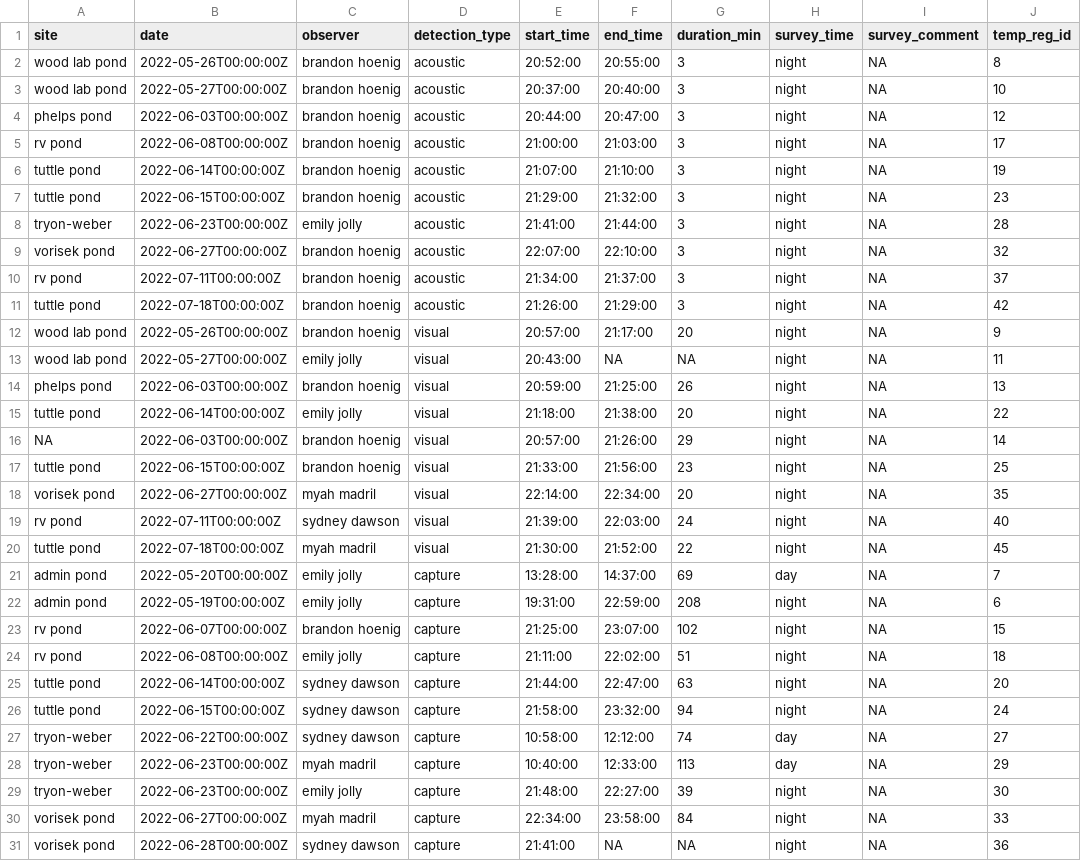
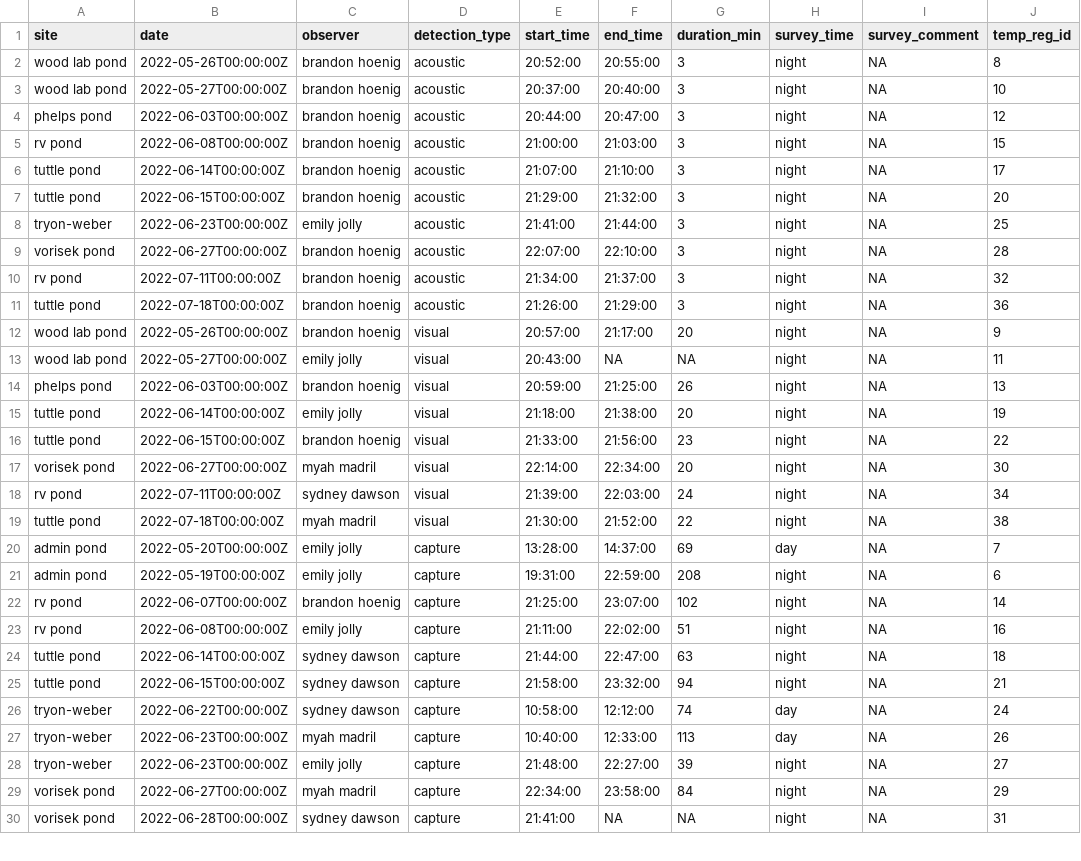
Before and after one commit to Jake-Eisaguirre/penn_dataMunging, a CSV file: clean_tables/survey.csv, drawn as a sheet; only a part is shown; the diff covers the shown part only.

Commit message:
pull out recapture table

```diff
--- a/clean_tables/survey.csv
+++ b/clean_tables/survey.csv
@@ -4,9 +4,9 @@ wood lab pond,2022-05-27T00:00:00Z,brandon hoenig,acoustic,20:37:00,20:40:00,3,n
 phelps pond,2022-06-03T00:00:00Z,brandon hoenig,acoustic,20:44:00,20:47:00,3,night,NA,12
-rv pond,2022-06-08T00:00:00Z,brandon hoenig,acoustic,21:00:00,21:03:00,3,night,NA,17
-tuttle pond,2022-06-14T00:00:00Z,brandon hoenig,acoustic,21:07:00,21:10:00,3,night,NA,19
-tuttle pond,2022-06-15T00:00:00Z,brandon hoenig,acoustic,21:29:00,21:32:00,3,night,NA,23
-tryon-weber,2022-06-23T00:00:00Z,emily jolly,acoustic,21:41:00,21:44:00,3,night,NA,28
-vorisek pond,2022-06-27T00:00:00Z,brandon hoenig,acoustic,22:07:00,22:10:00,3,night,NA,32
-rv pond,2022-07-11T00:00:00Z,brandon hoenig,acoustic,21:34:00,21:37:00,3,night,NA,37
-tuttle pond,2022-07-18T00:00:00Z,brandon hoenig,acoustic,21:26:00,21:29:00,3,night,NA,42
+rv pond,2022-06-08T00:00:00Z,brandon hoenig,acoustic,21:00:00,21:03:00,3,night,NA,15
+tuttle pond,2022-06-14T00:00:00Z,brandon hoenig,acoustic,21:07:00,21:10:00,3,night,NA,17
+tuttle pond,2022-06-15T00:00:00Z,brandon hoenig,acoustic,21:29:00,21:32:00,3,night,NA,20
+tryon-weber,2022-06-23T00:00:00Z,emily jolly,acoustic,21:41:00,21:44:00,3,night,NA,25
+vorisek pond,2022-06-27T00:00:00Z,brandon hoenig,acoustic,22:07:00,22:10:00,3,night,NA,28
+rv pond,2022-07-11T00:00:00Z,brandon hoenig,acoustic,21:34:00,21:37:00,3,night,NA,32
+tuttle pond,2022-07-18T00:00:00Z,brandon hoenig,acoustic,21:26:00,21:29:00,3,night,NA,36
 wood lab pond,2022-05-26T00:00:00Z,brandon hoenig,visual,20:57:00,21:17:00,20,night,NA,9
@@ -14,18 +14,17 @@ wood lab pond,2022-05-27T00:00:00Z,emily jolly,visual,20:43:00,NA,NA,night,NA,11
 phelps pond,2022-06-03T00:00:00Z,brandon hoenig,visual,20:59:00,21:25:00,26,night,NA,13
-tuttle pond,2022-06-14T00:00:00Z,emily jolly,visual,21:18:00,21:38:00,20,night,NA,22
-NA,2022-06-03T00:00:00Z,brandon hoenig,visual,20:57:00,21:26:00,29,night,NA,14
-tuttle pond,2022-06-15T00:00:00Z,brandon hoenig,visual,21:33:00,21:56:00,23,night,NA,25
-vorisek pond,2022-06-27T00:00:00Z,myah madril,visual,22:14:00,22:34:00,20,night,NA,35
-rv pond,2022-07-11T00:00:00Z,sydney dawson,visual,21:39:00,22:03:00,24,night,NA,40
-tuttle pond,2022-07-18T00:00:00Z,myah madril,visual,21:30:00,21:52:00,22,night,NA,45
+tuttle pond,2022-06-14T00:00:00Z,emily jolly,visual,21:18:00,21:38:00,20,night,NA,19
+tuttle pond,2022-06-15T00:00:00Z,brandon hoenig,visual,21:33:00,21:56:00,23,night,NA,22
+vorisek pond,2022-06-27T00:00:00Z,myah madril,visual,22:14:00,22:34:00,20,night,NA,30
+rv pond,2022-07-11T00:00:00Z,sydney dawson,visual,21:39:00,22:03:00,24,night,NA,34
+tuttle pond,2022-07-18T00:00:00Z,myah madril,visual,21:30:00,21:52:00,22,night,NA,38
 admin pond,2022-05-20T00:00:00Z,emily jolly,capture,13:28:00,14:37:00,69,day,NA,7
 admin pond,2022-05-19T00:00:00Z,emily jolly,capture,19:31:00,22:59:00,208,night,NA,6
-rv pond,2022-06-07T00:00:00Z,brandon hoenig,capture,21:25:00,23:07:00,102,night,NA,15
-rv pond,2022-06-08T00:00:00Z,emily jolly,capture,21:11:00,22:02:00,51,night,NA,18
-tuttle pond,2022-06-14T00:00:00Z,sydney dawson,capture,21:44:00,22:47:00,63,night,NA,20
-tuttle pond,2022-06-15T00:00:00Z,sydney dawson,capture,21:58:00,23:32:00,94,night,NA,24
-tryon-weber,2022-06-22T00:00:00Z,sydney dawson,capture,10:58:00,12:12:00,74,day,NA,27
-tryon-weber,2022-06-23T00:00:00Z,myah madril,capture,10:40:00,12:33:00,113,day,NA,29
-tryon-weber,2022-06-23T00:00:00Z,emily jolly,capture,21:48:00,22:27:00,39,night,NA,30
-vorisek pond,2022-06-27T00:00:00Z,myah madril,capture,22:34:00,23:58:00,84,night,NA,33
-vorisek pond,2022-06-28T00:00:00Z,sydney dawson,capture,21:41:00,NA,NA,night,NA,36
+rv pond,2022-06-07T00:00:00Z,brandon hoenig,capture,21:25:00,23:07:00,102,night,NA,14
+rv pond,2022-06-08T00:00:00Z,emily jolly,capture,21:11:00,22:02:00,51,night,NA,16
+tuttle pond,2022-06-14T00:00:00Z,sydney dawson,capture,21:44:00,22:47:00,63,night,NA,18
+tuttle pond,2022-06-15T00:00:00Z,sydney dawson,capture,21:58:00,23:32:00,94,night,NA,21
+tryon-weber,2022-06-22T00:00:00Z,sydney dawson,capture,10:58:00,12:12:00,74,day,NA,24
+tryon-weber,2022-06-23T00:00:00Z,myah madril,capture,10:40:00,12:33:00,113,day,NA,26
+tryon-weber,2022-06-23T00:00:00Z,emily jolly,capture,21:48:00,22:27:00,39,night,NA,27
+vorisek pond,2022-06-27T00:00:00Z,myah madril,capture,22:34:00,23:58:00,84,night,NA,29
+vorisek pond,2022-06-28T00:00:00Z,sydney dawson,capture,21:41:00,NA,NA,night,NA,31
```
Also changed, not shown: 7 removed rows and 11 edited cells elsewhere in this file, clean_tables/site.csv, clean_tables/visit.csv, 7 other files.
